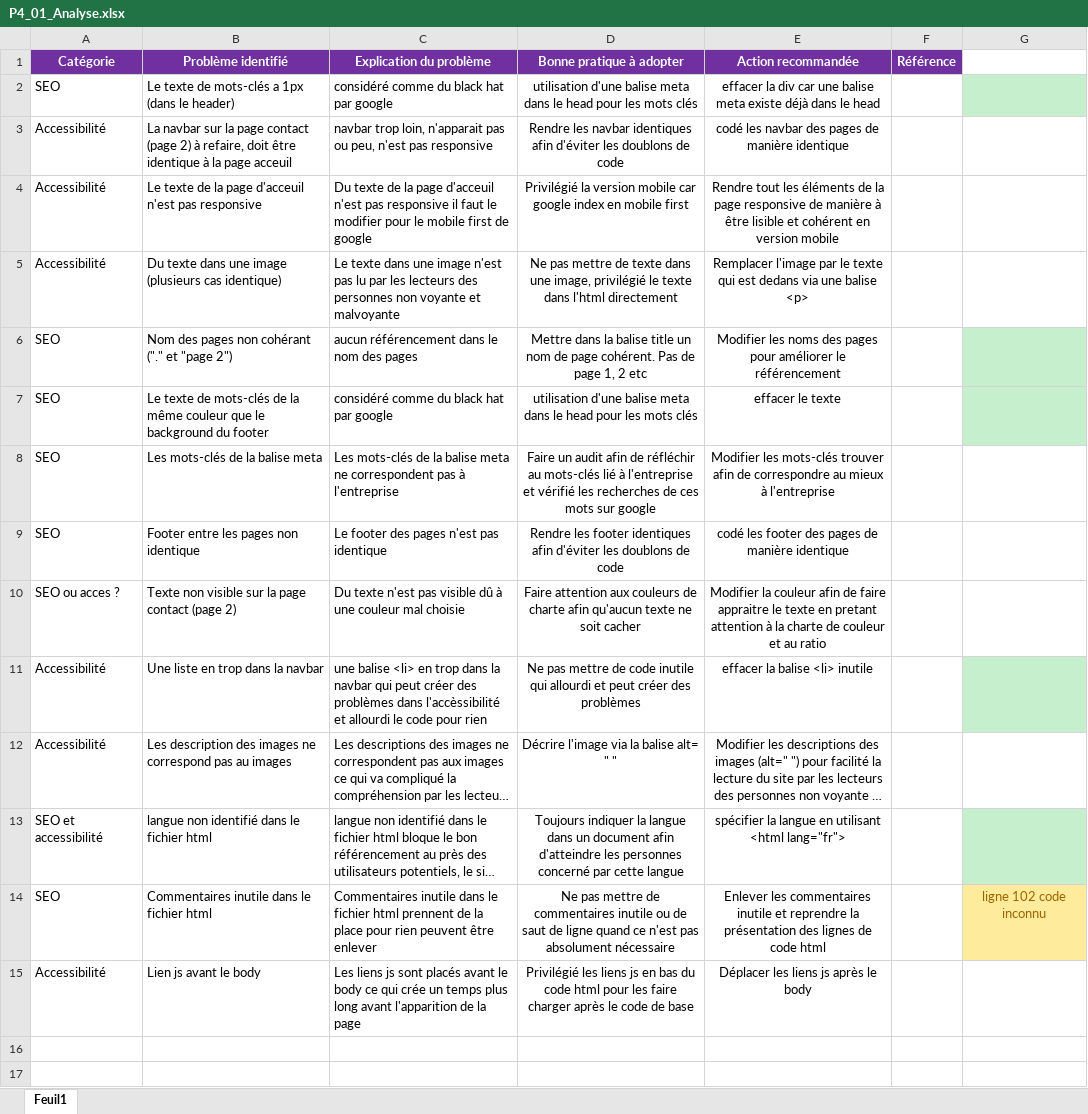
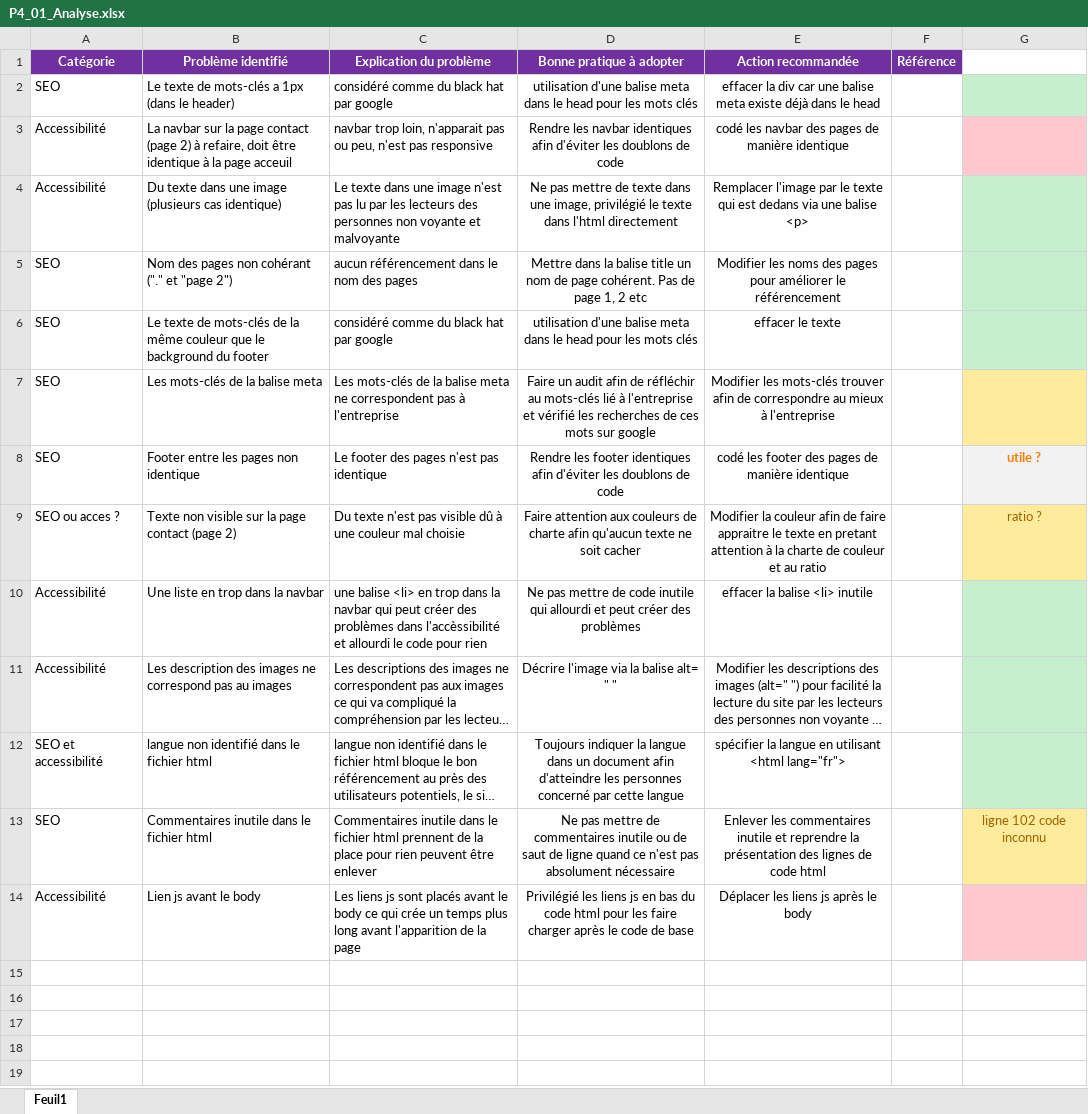
Before and after one commit to Mathieu-Z/MathieuChardonnet_4_24092021, an Excel workbook: P4_01_Analyse.xlsx, sheet Feuil1, drawn as a sheet; only a part is shown; the shorter side is filled out with more unchanged rows; long unchanged cells end in …; values as stored, in another font and other column widths than the file's, no borders; removed rows and columns are numbered as before the commit, all else as after; the diff names each change by its address in the sheet, - before the commit and + after, or states it on an @@ line.

Commit message:
modif
image alt, keyword, une partie des couleurs

```diff
--- a/P4_01_Analyse.xlsx (sheet Feuil1)
+++ b/P4_01_Analyse.xlsx (sheet Feuil1)
-G3 fill: none
+G3 fill: #FFC7CE
-row 4: Accessibilité | Le texte de la page d'acceuil n'est pas responsive | Du texte de la page d'acceuil n'est pas responsive il faut le modifier pour le mobile first de google | Privilégié la version mobile car google index en mobile first | Rendre tout les éléments de la page responsive de manière à être lisible et cohérent en version mobile
-G4 fill: none
+G4 fill: #C6EFCE
-G7 fill: none
+G7 fill: #FFEB9C
-G8: (empty)
+G8: utile ?
-G8 fill: none
+G8 fill: #F2F2F2
-G9: (empty)
+G9: ratio ?
-G9 fill: none
+G9 fill: #FFEB9C
-G11 fill: none
+G11 fill: #C6EFCE
-G14 fill: none
+G14 fill: #FFC7CE
```
Also changed, not shown: 3 other files.
